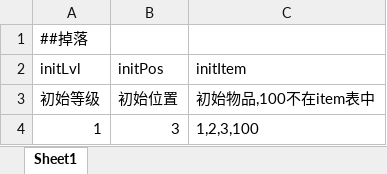
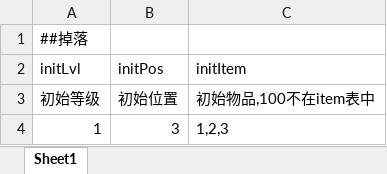
Before and after one commit to xionglailea/GameConfigGen, an Excel workbook: cfgdefine/test5/single.xlsx, sheet Sheet1, drawn as a sheet; values as stored, in another font and other column widths than the file's, no borders; the diff names each change by its address in the sheet, - before the commit and + after, or states it on an @@ line.

```diff
--- a/cfgdefine/test5/single.xlsx (sheet Sheet1)
+++ b/cfgdefine/test5/single.xlsx (sheet Sheet1)
-C4 (initItem): 1,2,3,100
+C4 (initItem): 1,2,3
```
Also changed, not shown: cfgdefine/test2/instance.xlsx, cfgdefine/test5/all_test.xlsx, 6 other files.
